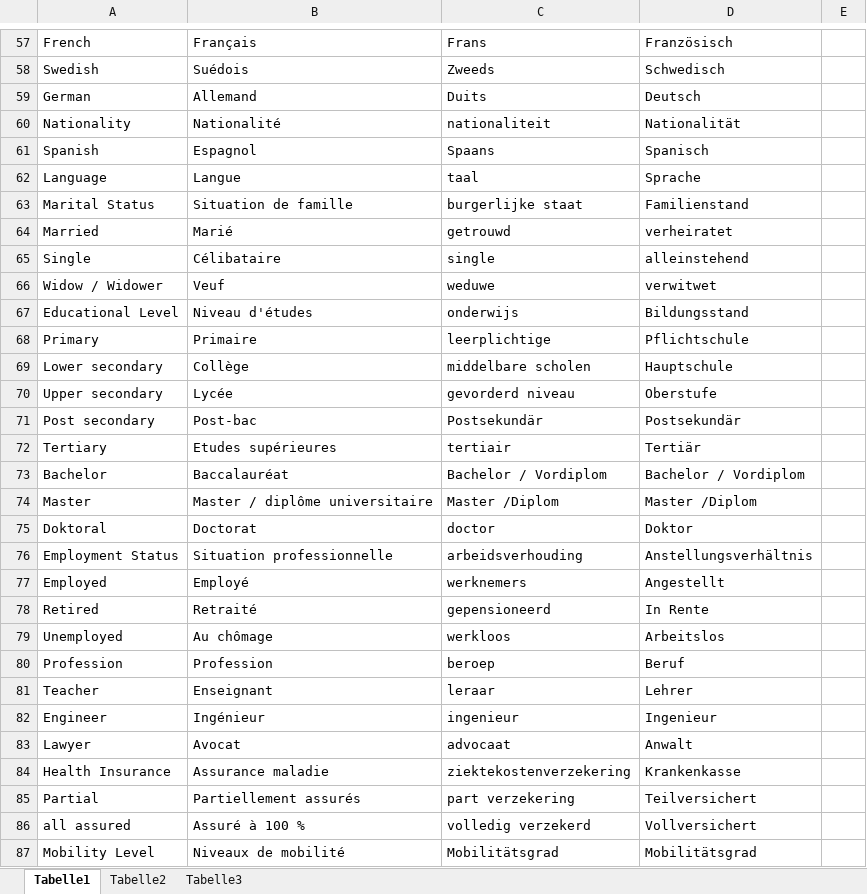
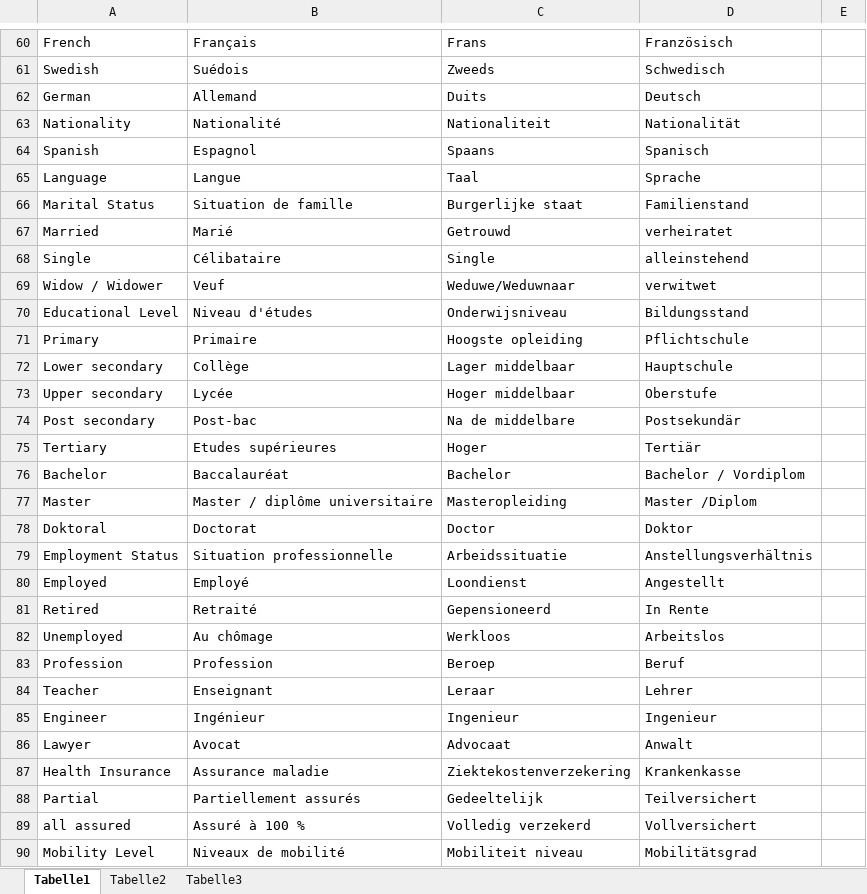
Before and after one commit to ALFREDProject/UserProfileEditor, an Excel workbook: localisation/App_Localization.xlsx, sheet Tabelle1, drawn as a sheet; only a part is shown, gaps mark what is left out; values as stored, in another font and other column widths than the file's, no cell formats; addresses are those after the commit; the diff covers the shown part only; the diff names each change by its address in the sheet, - before the commit and + after, or states it on an @@ line.

```diff
--- a/localisation/App_Localization.xlsx (sheet Tabelle1)
+++ b/localisation/App_Localization.xlsx (sheet Tabelle1)
-C63: nationaliteit
+C63: Nationaliteit
-C65: taal
+C65: Taal
-C66: burgerlijke staat
+C66: Burgerlijke staat
-C67: getrouwd
+C67: Getrouwd
-C68: single
+C68: Single
-C69: weduwe
+C69: Weduwe/Weduwnaar
-C70: onderwijs
+C70: Onderwijsniveau
-C71: leerplichtige
+C71: Hoogste opleiding
-C72: middelbare scholen
+C72: Lager middelbaar
-C73: gevorderd niveau
+C73: Hoger middelbaar
-C74: Postsekundär
+C74: Na de middelbare
-C75: tertiair
+C75: Hoger
-C76: Bachelor / Vordiplom
+C76: Bachelor
-C77: Master /Diplom
+C77: Masteropleiding
-C78: doctor
+C78: Doctor
-C79: arbeidsverhouding
+C79: Arbeidssituatie
-C80: werknemers
+C80: Loondienst
-C81: gepensioneerd
+C81: Gepensioneerd
-C82: werkloos
+C82: Werkloos
-C83: beroep
+C83: Beroep
-C84: leraar
+C84: Leraar
-C85: ingenieur
+C85: Ingenieur
-C86: advocaat
+C86: Advocaat
-C87: ziektekostenverzekering
+C87: Ziektekostenverzekering
-C88: part verzekering
+C88: Gedeeltelijk
-C89: volledig verzekerd
+C89: Volledig verzekerd
-C90: Mobilitätsgrad
+C90: Mobiliteit niveau
```
Also changed, not shown: 3 added rows and 73 edited cells elsewhere in this sheet, cell formats, 2 other files.
